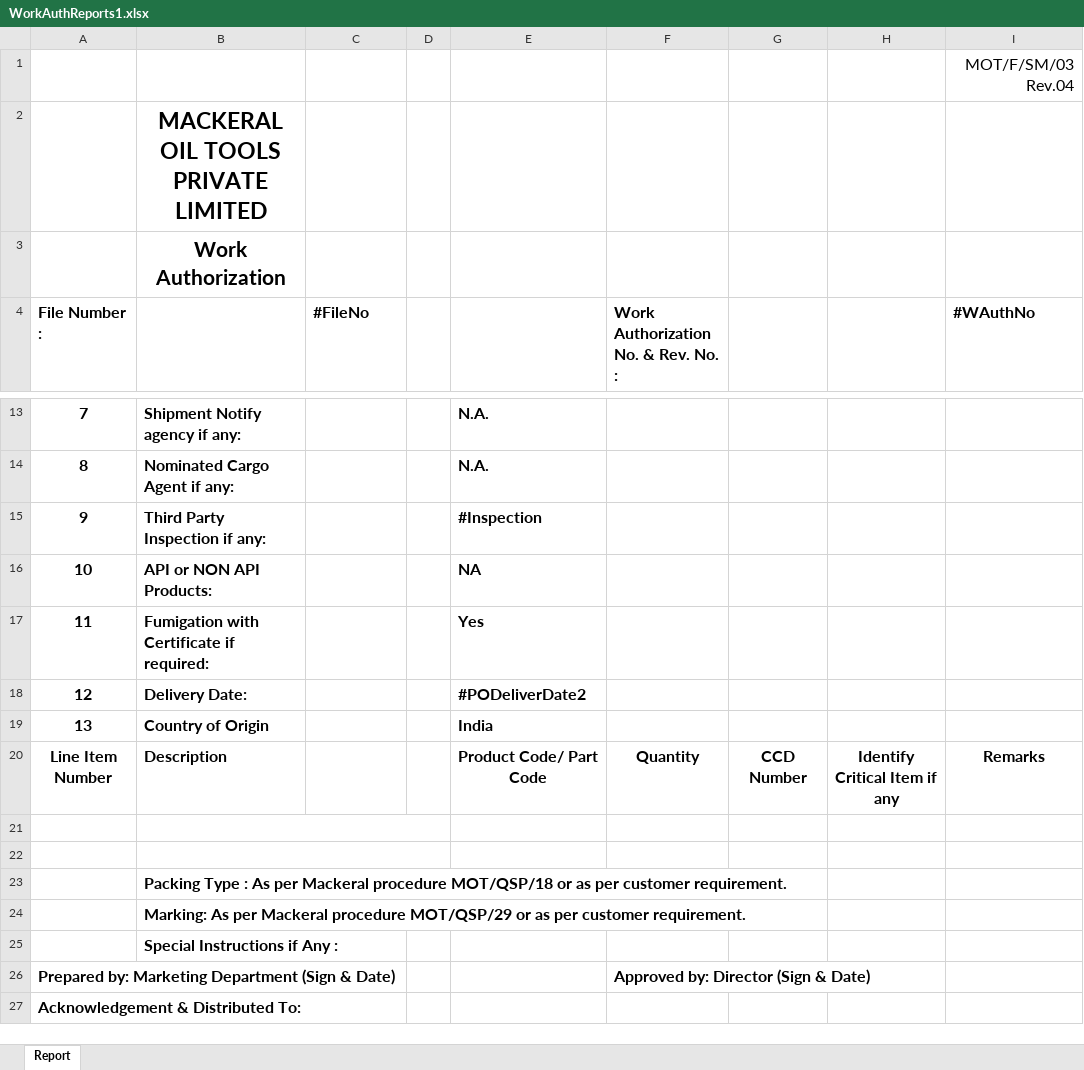
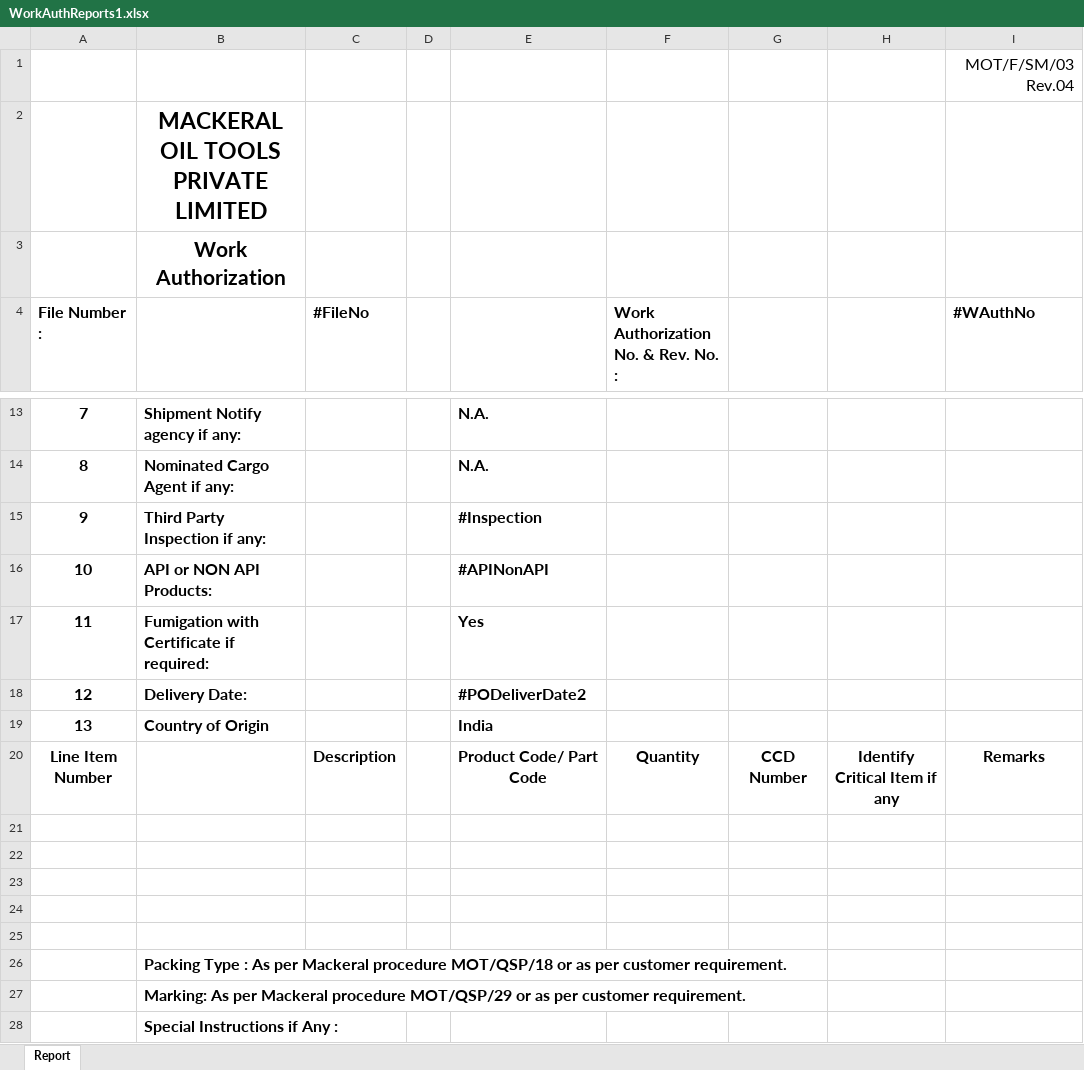
Before and after one commit to kanswaldeepak/NtierMvc, an Excel workbook: NtierMvc/App_Data/Documents/Excel/WorkAuthReports1.xlsx, sheet Report, drawn as a sheet; only a part is shown, gaps mark what is left out; the shorter side is filled out with more unchanged rows; values as stored, in another font and other column widths than the file's, no borders; charts and pictures not drawn; removed rows and columns are numbered as before the commit, all else as after; the diff names each change by its address in the sheet, - before the commit and + after, or states it on an @@ line.

```diff
--- a/NtierMvc/App_Data/Documents/Excel/WorkAuthReports1.xlsx (sheet Report)
+++ b/NtierMvc/App_Data/Documents/Excel/WorkAuthReports1.xlsx (sheet Report)
-E16: NA
+E16: #APINonAPI
-B20: Description
+B20: (empty)
-C20 (#FileNo): (empty)
+C20 (#FileNo): Description
+row 21: (empty)
+row 22: (empty)
+row 23: (empty)
-B21:D21 merged
-B22:D22 merged
```
Also changed, not shown: charts or pictures, NtierMvc/App_Data/Documents/Excel/ProductPerformance.xlsx, 8 other files.
